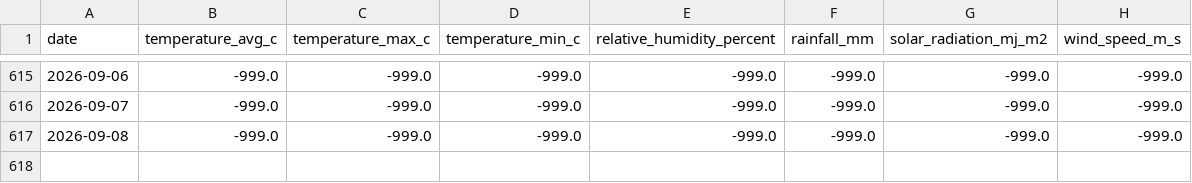
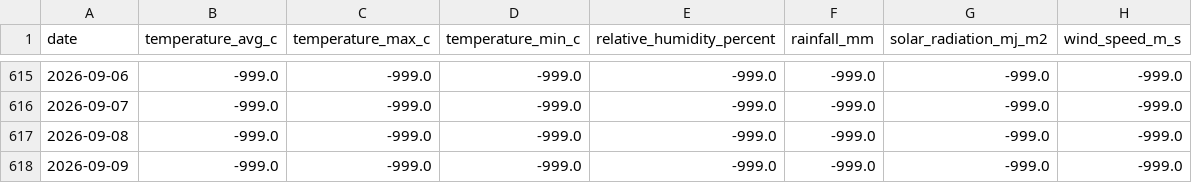
Before and after one commit to vanaprashanth/mango-digital-twin, a CSV file: data/raw/muthukur_weather_nasa_power.csv, drawn as a sheet; only a part is shown, gaps mark what is left out; the diff names each change by its address in the sheet, - before the commit and + after, or states it on an @@ line.

```diff
--- a/data/raw/muthukur_weather_nasa_power.csv
+++ b/data/raw/muthukur_weather_nasa_power.csv
+row 618: 2026-09-09 | -999.0 | -999.0 | -999.0 | -999.0 | -999.0 | -999.0 | -999.0
```
Also changed, not shown: data/processed/muthukur_combined_feature_table.csv, data/processed/muthukur_fao56_water_balance.csv, 8 other files.
